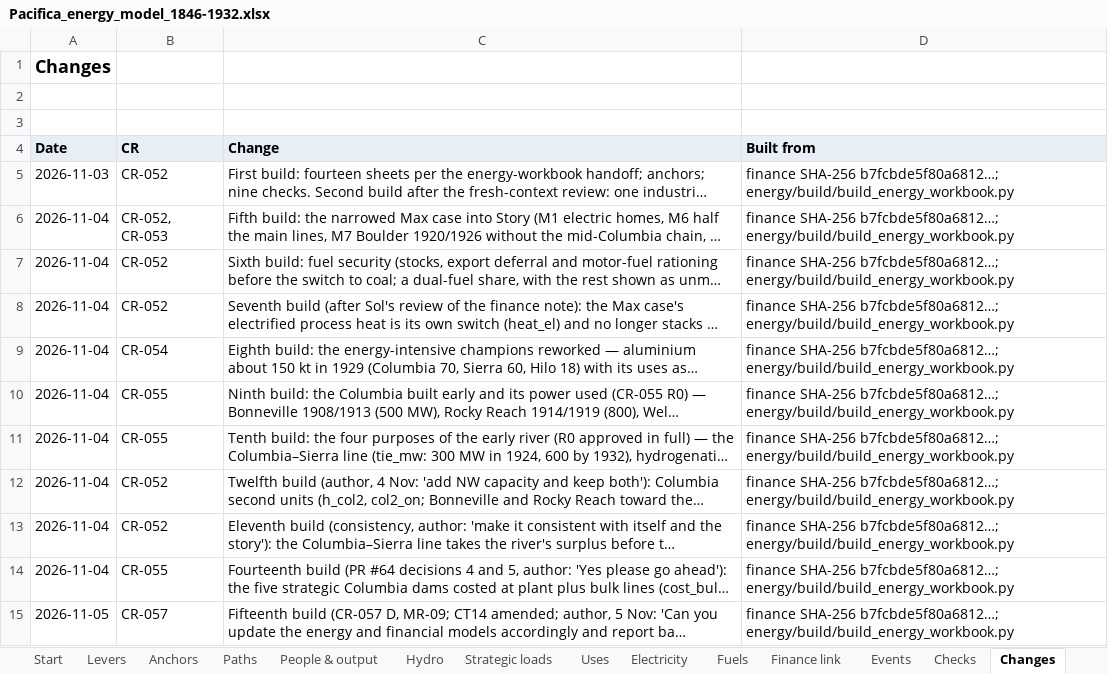
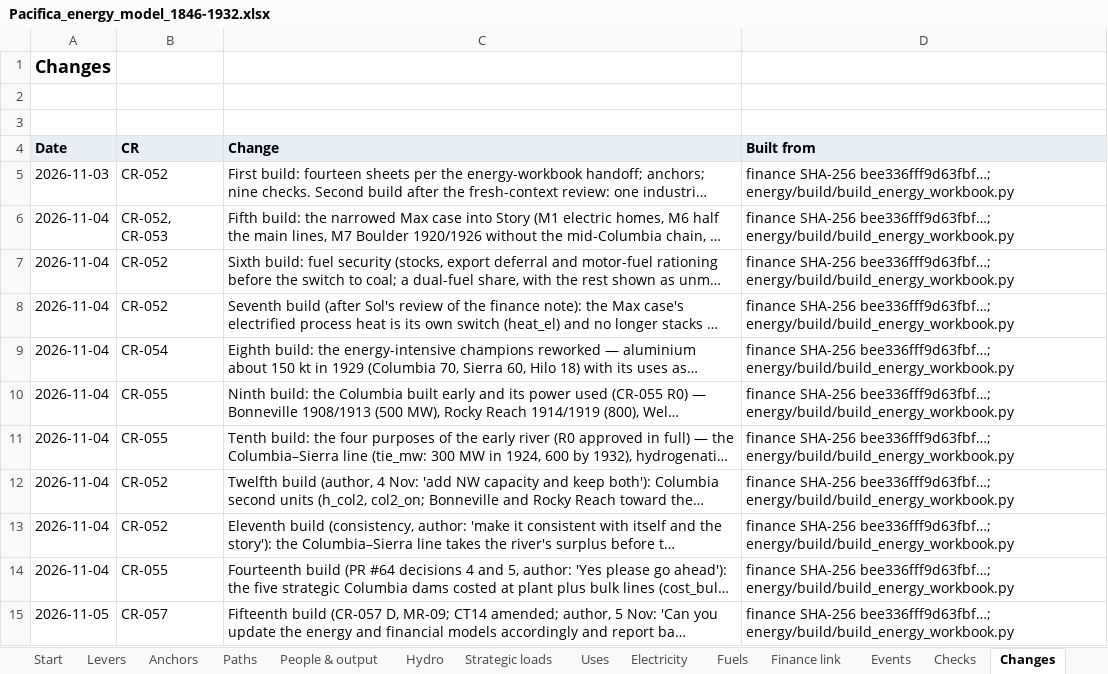
Before and after one commit to c-voelkle/pacifica, an Excel workbook: energy/Pacifica_energy_model_1846-1932.xlsx, sheet Changes, drawn as a sheet; long unchanged cells end in …; values as stored, in another font and other column widths than the file's, no borders; the diff names each change by its address in the sheet, - before the commit and + after, or states it on an @@ line.

```diff
--- a/energy/Pacifica_energy_model_1846-1932.xlsx (sheet Changes)
+++ b/energy/Pacifica_energy_model_1846-1932.xlsx (sheet Changes)
-D5:D15 (Built from): finance SHA-256 b7fcbde5f80a6812…; energy/build/build_energy_workbook.py
+D5:D15 (Built from): finance SHA-256 bee336fff9d63fbf…; energy/build/build_energy_workbook.py
```
Also changed, not shown: sheet Events, sheet Finance link, sheet Start, 13 other files.
